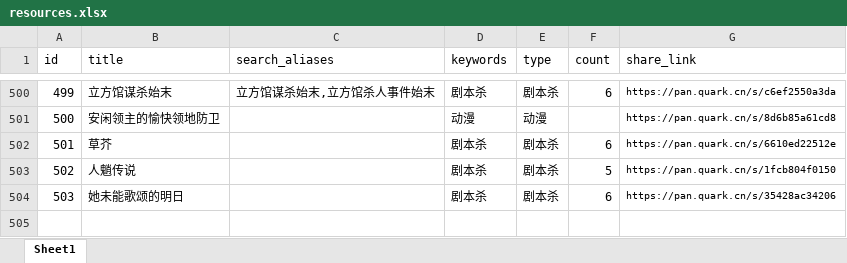
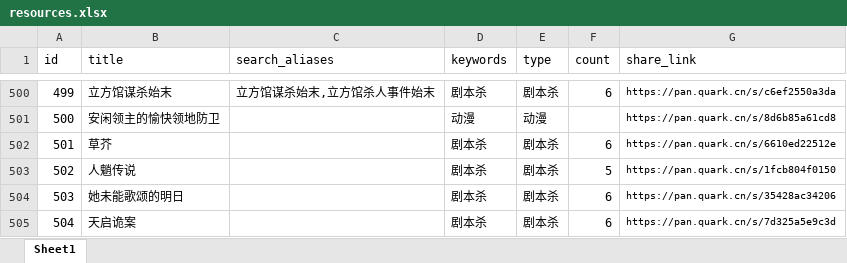
Before and after one commit to weiyingjun122/quark-dynamic, an Excel workbook: resources.xlsx, sheet Sheet1, drawn as a sheet; only a part is shown, gaps mark what is left out; values as stored, in another font and other column widths than the file's, no borders; the diff names each change by its address in the sheet, - before the commit and + after, or states it on an @@ line.

```diff
--- a/resources.xlsx (sheet Sheet1)
+++ b/resources.xlsx (sheet Sheet1)
+row 505: 504 | 天启诡案 |  | 剧本杀 | 剧本杀 | 6 | https://pan.quark.cn/s/7d325a5e9c3d
```
Also changed, not shown: update.xlsx, 2 other files.
